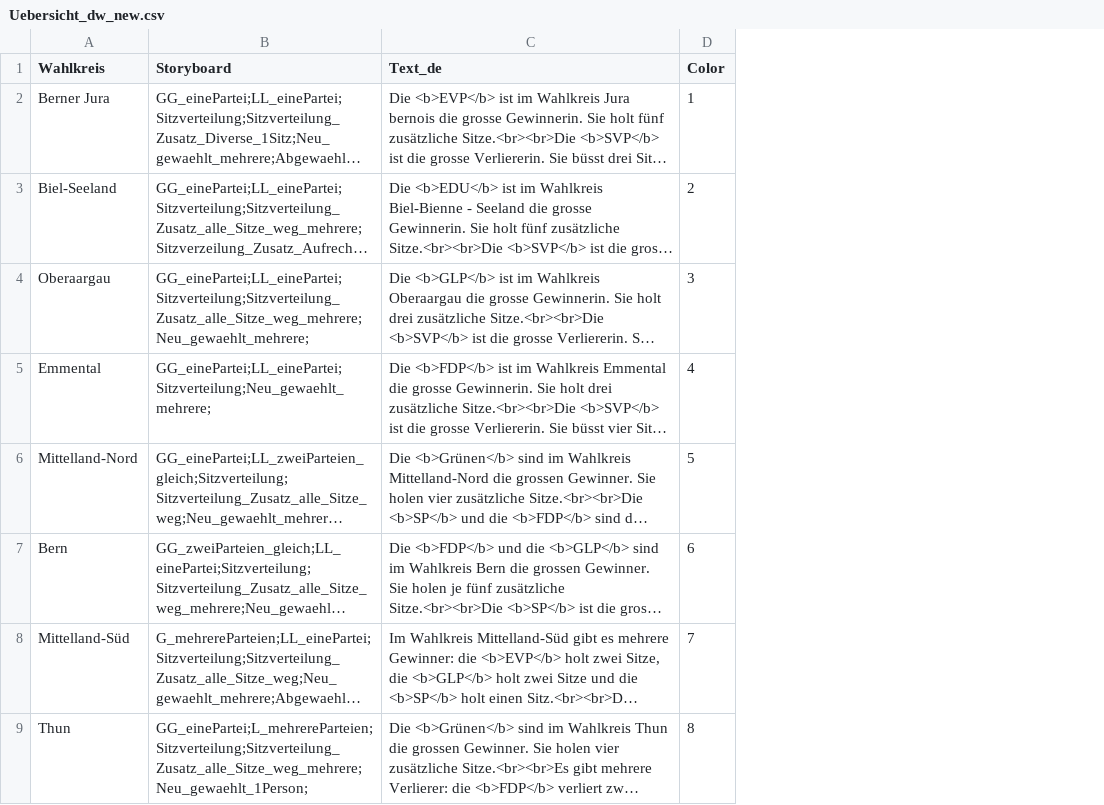
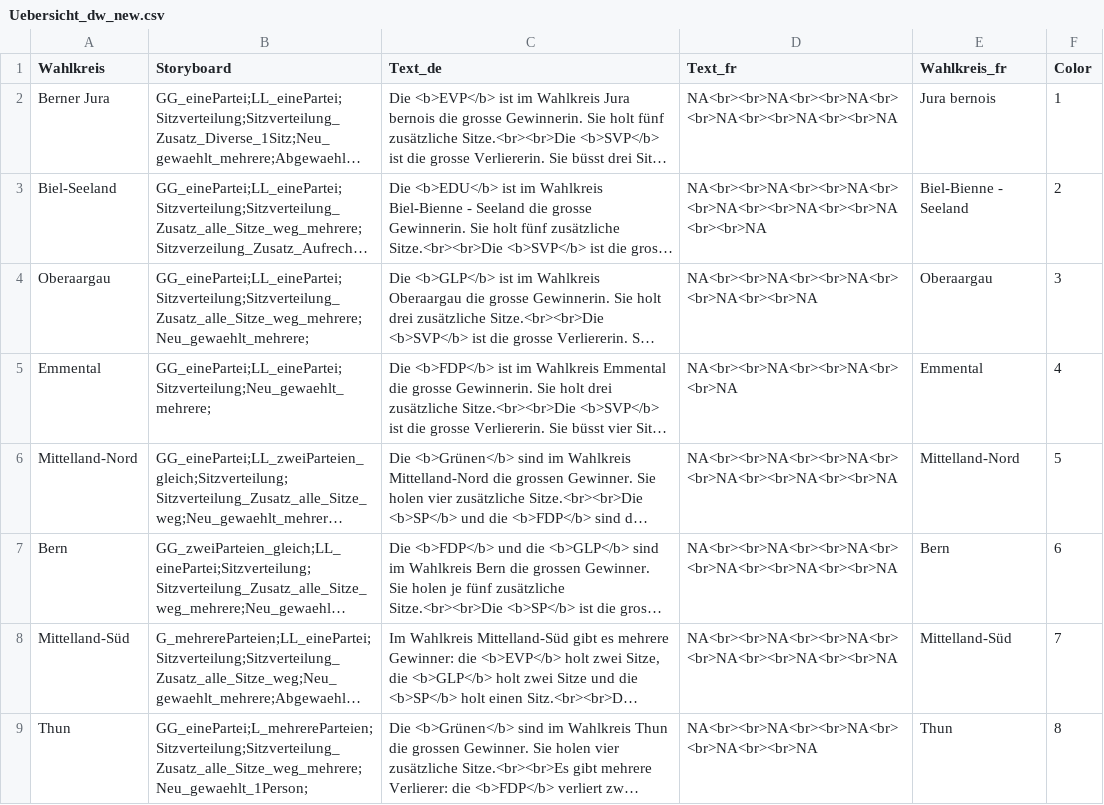
Before and after one commit to awp-finanznachrichten/lena_wahlen, a CSV file: Bern_2022/Output/Uebersicht_dw_new.csv, drawn as a sheet; only a part is shown; long unchanged cells end in …; the diff names each change by its address in the sheet, - before the commit and + after, or states it on an @@ line.

```diff
--- a/Bern_2022/Output/Uebersicht_dw_new.csv
+++ b/Bern_2022/Output/Uebersicht_dw_new.csv
+column D (Text_fr), rows 2-9: NA<br><br>NA<br><br>NA<br><br>NA<br><br>NA<br><br>NA | NA<br><br>NA<br><br>NA<br><br>NA<br><br>NA<br><br>NA<br><br>NA | NA<br><br>NA<br><br>NA<br><br>NA<br><br>NA | NA<br><br>NA<br><br>NA<br><br>NA | NA<br><br>NA<br><br>NA<br><br>NA<br><br>NA<br><br>NA | NA<br><br>NA<br><br>NA<br><br>NA<br><br>NA<br><br>NA | NA<br><br>NA<br><br>NA<br><br>NA<br><br>NA<br><br>NA | NA<br><br>NA<br><br>NA<br><br>NA<br><br>NA
+column E (Wahlkreis_fr), rows 2-9: Jura bernois | Biel-Bienne - Seeland | Oberaargau | Emmental | Mittelland-Nord | Bern | Mittelland-Süd | Thun
```
Also changed, not shown: 8 other files.
